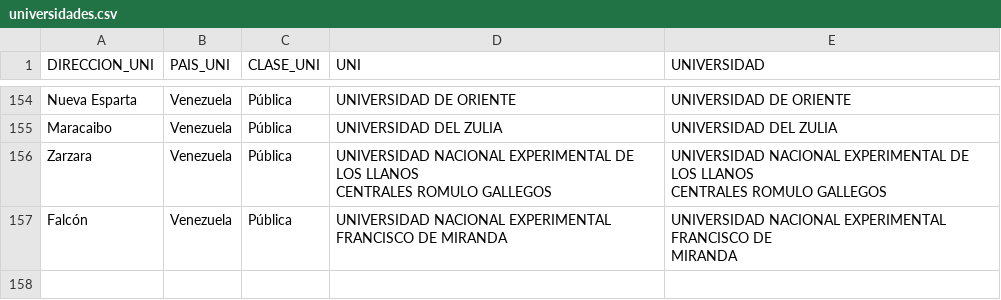
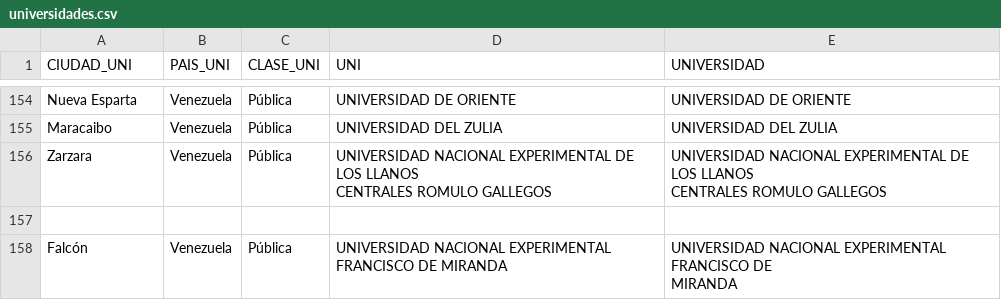
Before and after one commit to LuisaBeccar/ODMexamen, a CSV file: generar_data/universidades.csv, drawn as a sheet; only a part is shown, gaps mark what is left out; the diff names each change by its address in the sheet, - before the commit and + after, or states it on an @@ line.

Commit message:
Update universidades.csv

```diff
--- a/generar_data/universidades.csv
+++ b/generar_data/universidades.csv
-A1: DIRECCION_UNI
+A1: CIUDAD_UNI
+row 157: (empty)
```
